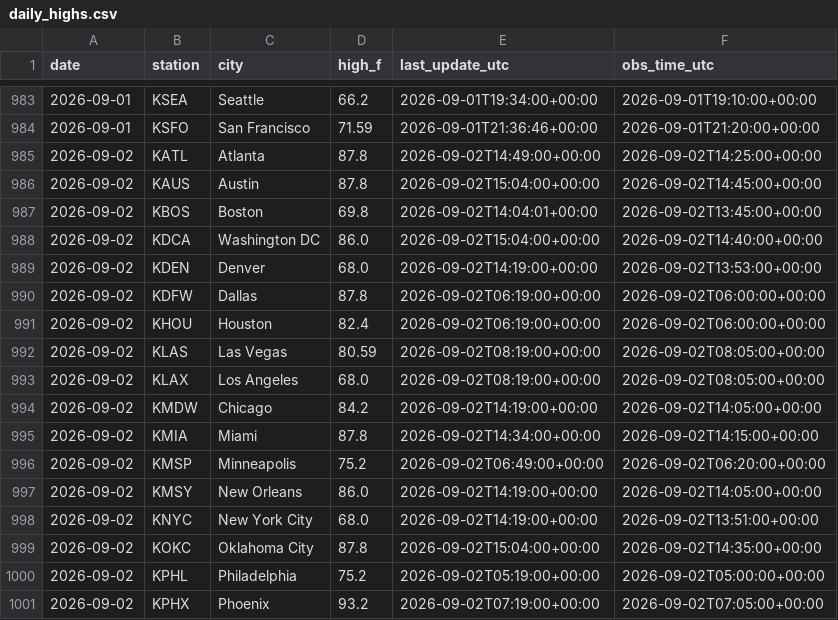
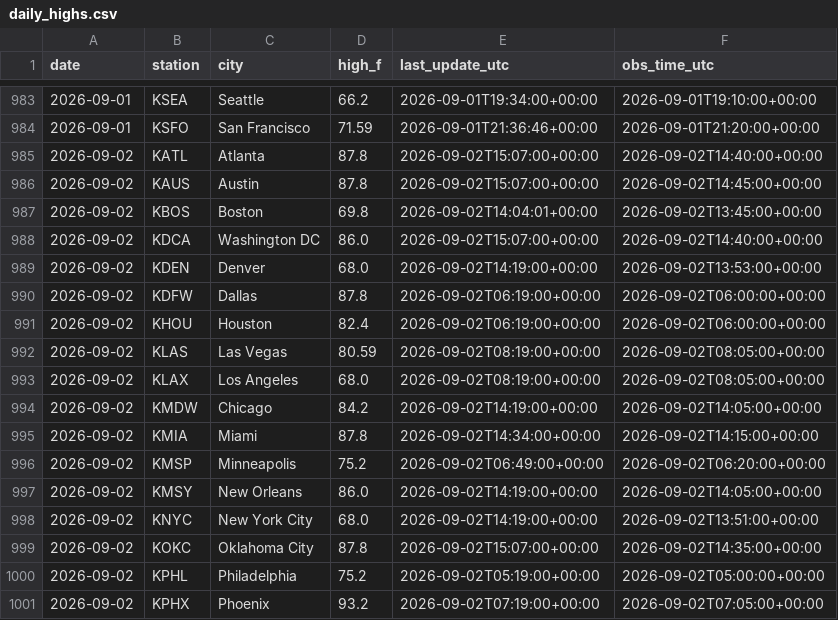
Before and after one commit to chrisscott2526-prog/Weather-Bot, a CSV file: daily_highs.csv, drawn as a sheet; only a part is shown, gaps mark what is left out.

```diff
--- a/daily_highs.csv
+++ b/daily_highs.csv
@@ -984,6 +984,6 @@ date,station,city,high_f,last_update_utc,obs_time_utc
 2026-09-01,KSFO,San Francisco,71.59,2026-09-01T21:36:46+00:00,2026-09-01T21:20:00+00:00
-2026-09-02,KATL,Atlanta,87.8,2026-09-02T14:49:00+00:00,2026-09-02T14:25:00+00:00
-2026-09-02,KAUS,Austin,87.8,2026-09-02T15:04:00+00:00,2026-09-02T14:45:00+00:00
+2026-09-02,KATL,Atlanta,87.8,2026-09-02T15:07:00+00:00,2026-09-02T14:40:00+00:00
+2026-09-02,KAUS,Austin,87.8,2026-09-02T15:07:00+00:00,2026-09-02T14:45:00+00:00
 2026-09-02,KBOS,Boston,69.8,2026-09-02T14:04:01+00:00,2026-09-02T13:45:00+00:00
-2026-09-02,KDCA,Washington DC,86.0,2026-09-02T15:04:00+00:00,2026-09-02T14:40:00+00:00
+2026-09-02,KDCA,Washington DC,86.0,2026-09-02T15:07:00+00:00,2026-09-02T14:40:00+00:00
 2026-09-02,KDEN,Denver,68.0,2026-09-02T14:19:00+00:00,2026-09-02T13:53:00+00:00
@@ -998,3 +998,3 @@ date,station,city,high_f,last_update_utc,obs_time_utc
 2026-09-02,KNYC,New York City,68.0,2026-09-02T14:19:00+00:00,2026-09-02T13:51:00+00:00
-2026-09-02,KOKC,Oklahoma City,87.8,2026-09-02T15:04:00+00:00,2026-09-02T14:35:00+00:00
+2026-09-02,KOKC,Oklahoma City,87.8,2026-09-02T15:07:00+00:00,2026-09-02T14:35:00+00:00
 2026-09-02,KPHL,Philadelphia,75.2,2026-09-02T05:19:00+00:00,2026-09-02T05:00:00+00:00
```
Also changed, not shown: 3 other files.
